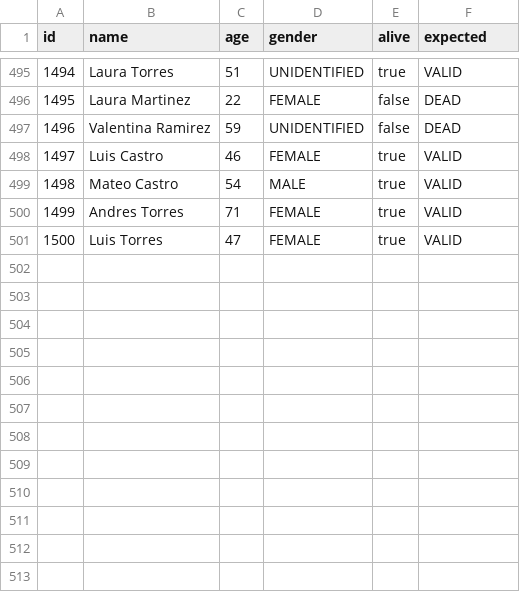
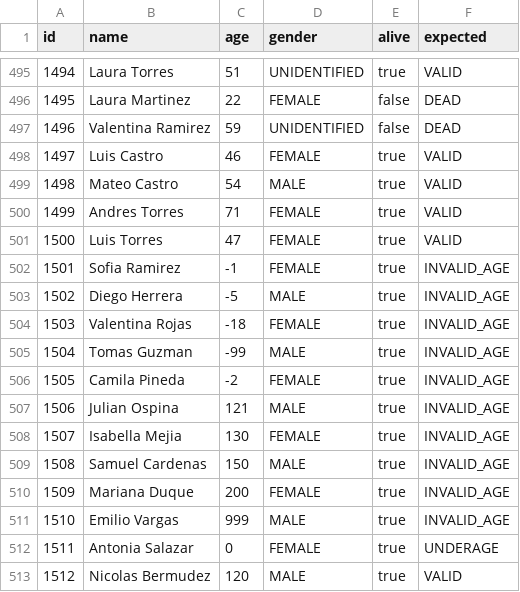
Before and after one commit to CesarAVegaF312/TYVS-Taller_Pruebas_de_carga, a CSV file: perf/data/voters.csv, drawn as a sheet; only a part is shown, gaps mark what is left out; the diff names each change by its address in the sheet, - before the commit and + after, or states it on an @@ line.

Commit message:
Alinear las reglas del dominio con los demas talleres
RegisterResult gana INVALID_AGE y Registry gana MAX_AGE = 120 con la
regla age < 0 || age > MAX_AGE, colocada ANTES de la de menor de edad.
Es el mismo cambio que ya tienen los talleres de unitarias e integracion:
es la misma Registraduria y una regla no puede depender del taller desde
el que se mire.

voters.csv pasa de 500 a 512 filas para ejercitar la clase nueva bajo
carga, incluidos los dos valores limite que separan las dos clases que
mas se confunden: edad 0 espera UNDERAGE y edad 120 espera VALID. El
script no necesito cambios porque ya comparaba outcome contra la columna
expected de forma generica.

Se elimina ademas andamiaje que quedaba en Registry: el comentario
"<<< ESTE es el constructor que falta >>>", un constructor sin argumentos
que dejaba repo = null (nadie lo usaba, y era una NullPointerException
esperando) y un mensaje de excepcion que volcaba la excepcion cruda, algo
que bajo carga se repite miles de veces en los logs.

DEFECTO PREEXISTENTE ENCONTRADO AL VERIFICAR, sin relacion con lo
anterior: repetir una corrida sin reiniciar el servicio hacia que todo lo
que esperaba VALID devolviera DUPLICATED, cruzando el umbral de
register_failed sin que el servicio tuviera nada malo. Los ids son unicos
DENTRO de una corrida, pero la base H2 vive mientras viva el proceso.

No se puede resolver metiendo la marca de tiempo en el id: el campo es un
int de Java y el escenario de estres con 600 VUs ya consume la tercera
parte del rango. Se anade --env ID_BASE para desplazar el rango, el
script explica la causa cuando detecta el patron VALID -> DUPLICATED, y
el README documenta que la gestion del estado de prueba es parte del
diseno de una prueba de carga.

Verificado sobre el servicio real: las seis clases de edad responden
correctamente por HTTP (-1, 121, 0, 17, 18, 120) y una corrida completa
de baseline da 58331 peticiones, p95 4 ms y 0 resultados de negocio
incorrectos, sin umbrales cruzados.

```diff
--- a/perf/data/voters.csv
+++ b/perf/data/voters.csv
+row 502: 1501 | Sofia Ramirez | -1 | FEMALE | true | INVALID_AGE
+row 503: 1502 | Diego Herrera | -5 | MALE | true | INVALID_AGE
+row 504: 1503 | Valentina Rojas | -18 | FEMALE | true | INVALID_AGE
+row 505: 1504 | Tomas Guzman | -99 | MALE | true | INVALID_AGE
+row 506: 1505 | Camila Pineda | -2 | FEMALE | true | INVALID_AGE
+row 507: 1506 | Julian Ospina | 121 | MALE | true | INVALID_AGE
+row 508: 1507 | Isabella Mejia | 130 | FEMALE | true | INVALID_AGE
+row 509: 1508 | Samuel Cardenas | 150 | MALE | true | INVALID_AGE
+row 510: 1509 | Mariana Duque | 200 | FEMALE | true | INVALID_AGE
+row 511: 1510 | Emilio Vargas | 999 | MALE | true | INVALID_AGE
+row 512: 1511 | Antonia Salazar | 0 | FEMALE | true | UNDERAGE
+row 513: 1512 | Nicolas Bermudez | 120 | MALE | true | VALID
```
Also changed, not shown: 4 other files.
